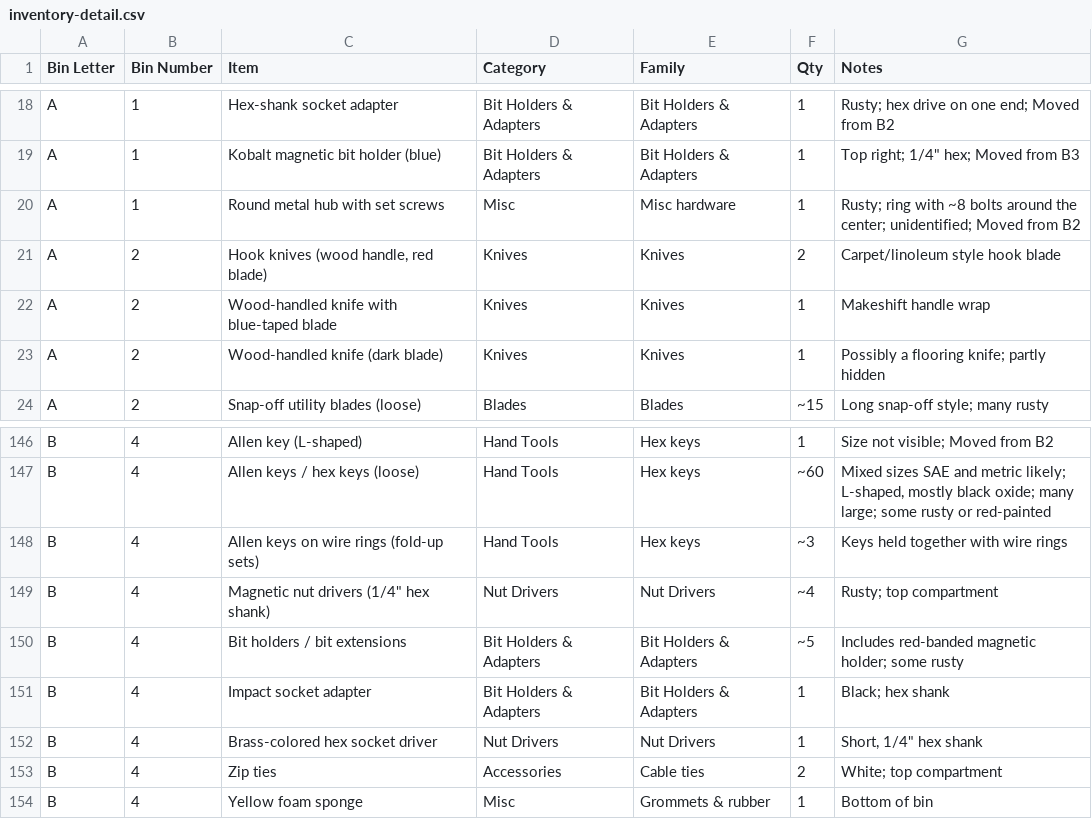
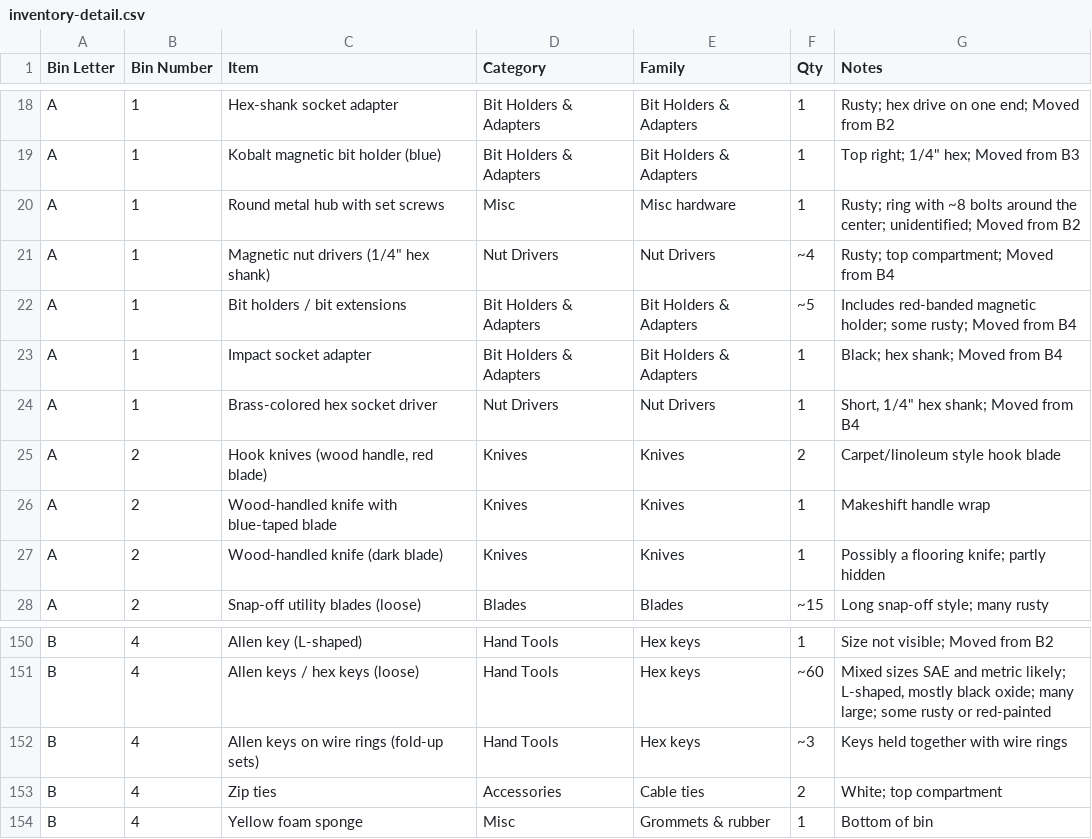
Before and after one commit to rhkim1292/asti-inventory, a CSV file: inventory-detail.csv, drawn as a sheet; only a part is shown, gaps mark what is left out; removed rows and columns are numbered as before the commit, all else as after; the diff names each change by its address in the sheet, - before the commit and + after, or states it on an @@ line.

```diff
--- a/inventory-detail.csv
+++ b/inventory-detail.csv
+row 21: A | 1 | Magnetic nut drivers (1/4" hex shank) | Nut Drivers | Nut Drivers | ~4 | Rusty; top compartment; Moved from B4
+row 22: A | 1 | Bit holders / bit extensions | Bit Holders & Adapters | Bit Holders & Adapters | ~5 | Includes red-banded magnetic holder; some rusty; Moved from B4
+row 23: A | 1 | Impact socket adapter | Bit Holders & Adapters | Bit Holders & Adapters | 1 | Black; hex shank; Moved from B4
+row 24: A | 1 | Brass-colored hex socket driver | Nut Drivers | Nut Drivers | 1 | Short, 1/4" hex shank; Moved from B4
-row 149: B | 4 | Magnetic nut drivers (1/4" hex shank) | Nut Drivers | Nut Drivers | ~4 | Rusty; top compartment
-row 150: B | 4 | Bit holders / bit extensions | Bit Holders & Adapters | Bit Holders & Adapters | ~5 | Includes red-banded magnetic holder; some rusty
-row 151: B | 4 | Impact socket adapter | Bit Holders & Adapters | Bit Holders & Adapters | 1 | Black; hex shank
-row 152: B | 4 | Brass-colored hex socket driver | Nut Drivers | Nut Drivers | 1 | Short, 1/4" hex shank
```
Also changed, not shown: consolidation-plan.csv, inventory.csv, 1 other file.
